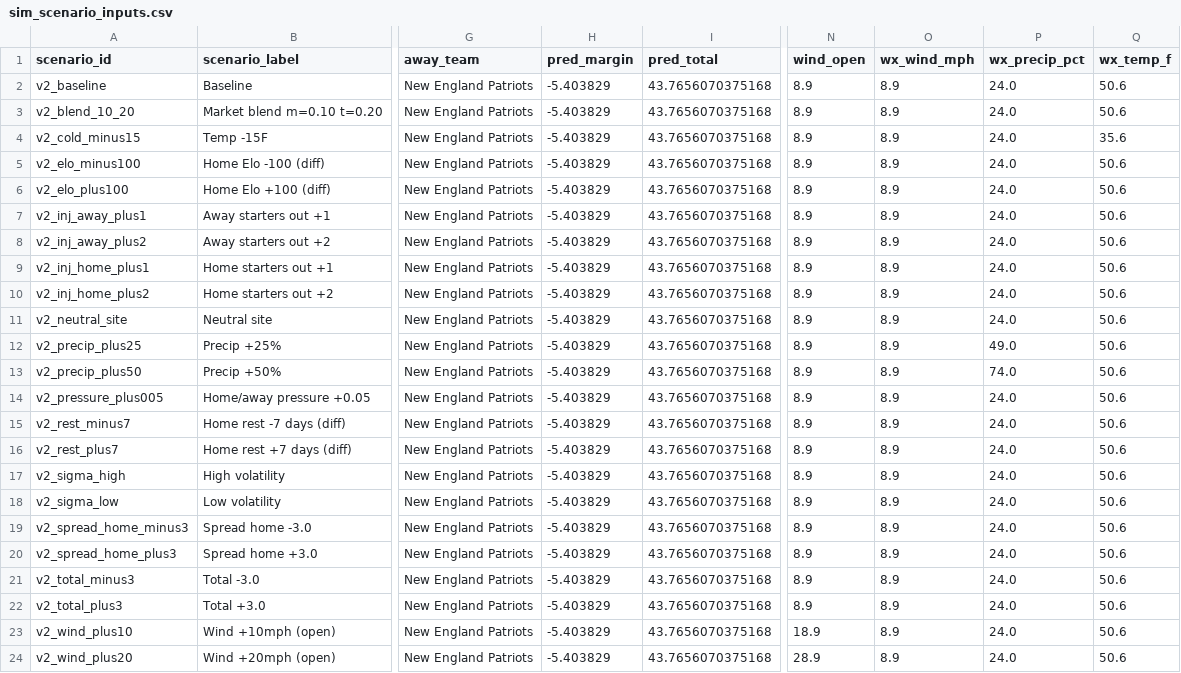
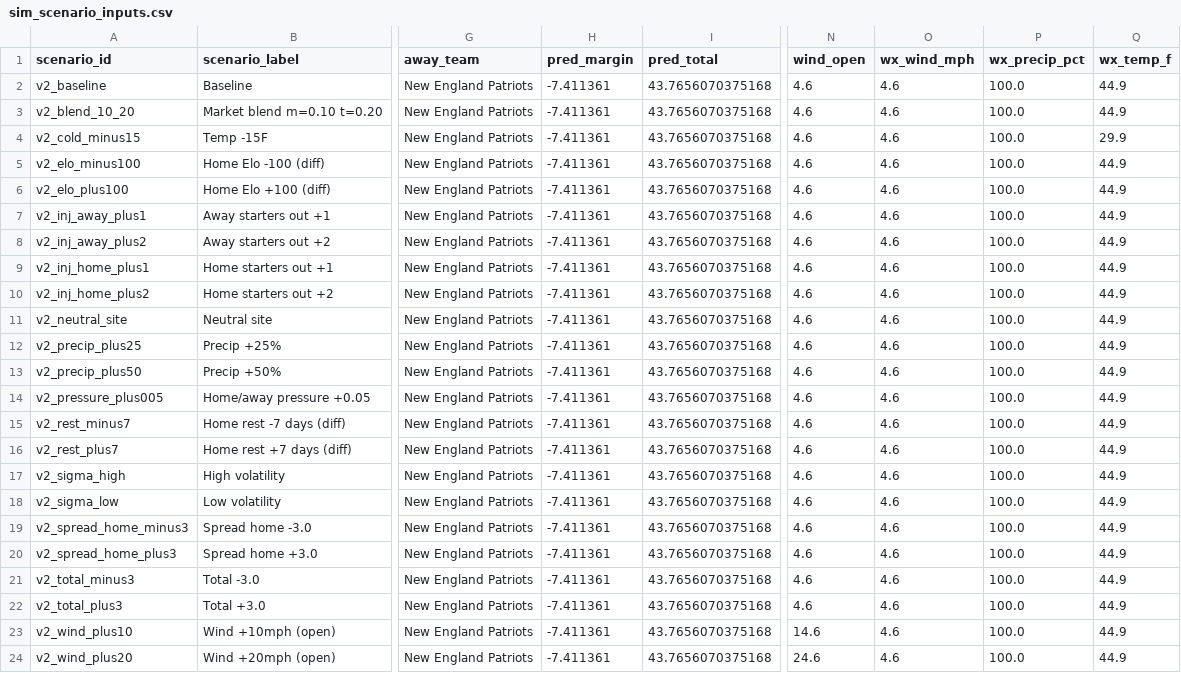
Before and after one commit to mostgood1/NFL-Betting, a CSV file: nfl_compare/data/backtests/2025_wk22/sim_scenario_inputs.csv, drawn as a sheet; only a part is shown, gaps mark what is left out; the diff names each change by its address in the sheet, - before the commit and + after, or states it on an @@ line.

```diff
--- a/nfl_compare/data/backtests/2025_wk22/sim_scenario_inputs.csv
+++ b/nfl_compare/data/backtests/2025_wk22/sim_scenario_inputs.csv
-H2:H24 (pred_margin): -5.403829
+H2:H24 (pred_margin): -7.411361
-N2:N22 (wind_open): 8.9
+N2:N22 (wind_open): 4.6
-O2:O24 (wx_wind_mph): 8.9
+O2:O24 (wx_wind_mph): 4.6
-P2:P11 (wx_precip_pct): 24.0
+P2:P11 (wx_precip_pct): 100.0
-Q2:Q3 (wx_temp_f): 50.6
+Q2:Q3 (wx_temp_f): 44.9
-Q4 (wx_temp_f): 35.6
+Q4 (wx_temp_f): 29.9
-Q5:Q24 (wx_temp_f): 50.6
+Q5:Q24 (wx_temp_f): 44.9
-P12 (wx_precip_pct): 49.0
+P12 (wx_precip_pct): 100.0
-P13 (wx_precip_pct): 74.0
+P13 (wx_precip_pct): 100.0
-P14:P24 (wx_precip_pct): 24.0
+P14:P24 (wx_precip_pct): 100.0
-N23 (wind_open): 18.9
+N23 (wind_open): 14.6
-N24 (wind_open): 28.9
+N24 (wind_open): 24.6
```
Also changed, not shown: nfl_compare/data/backtests/2025_wk22/player_props_scenarios_summary.csv, nfl_compare/data/backtests/2025_wk22/sim_probs_scenarios.csv, 10 other files.
